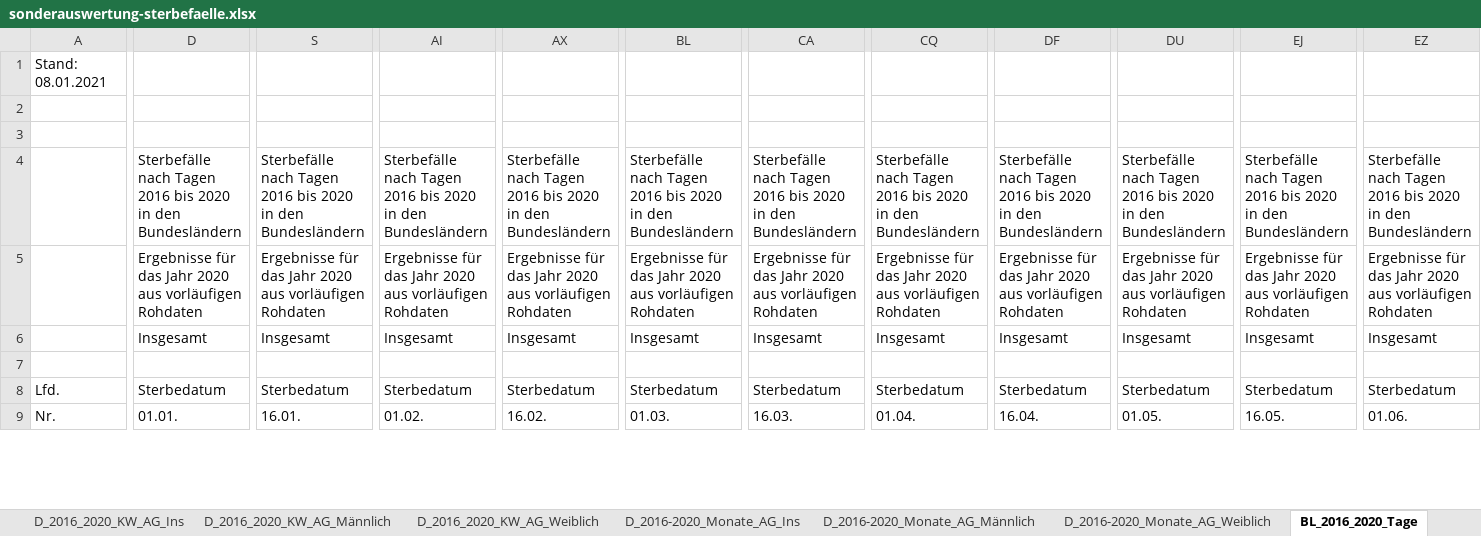
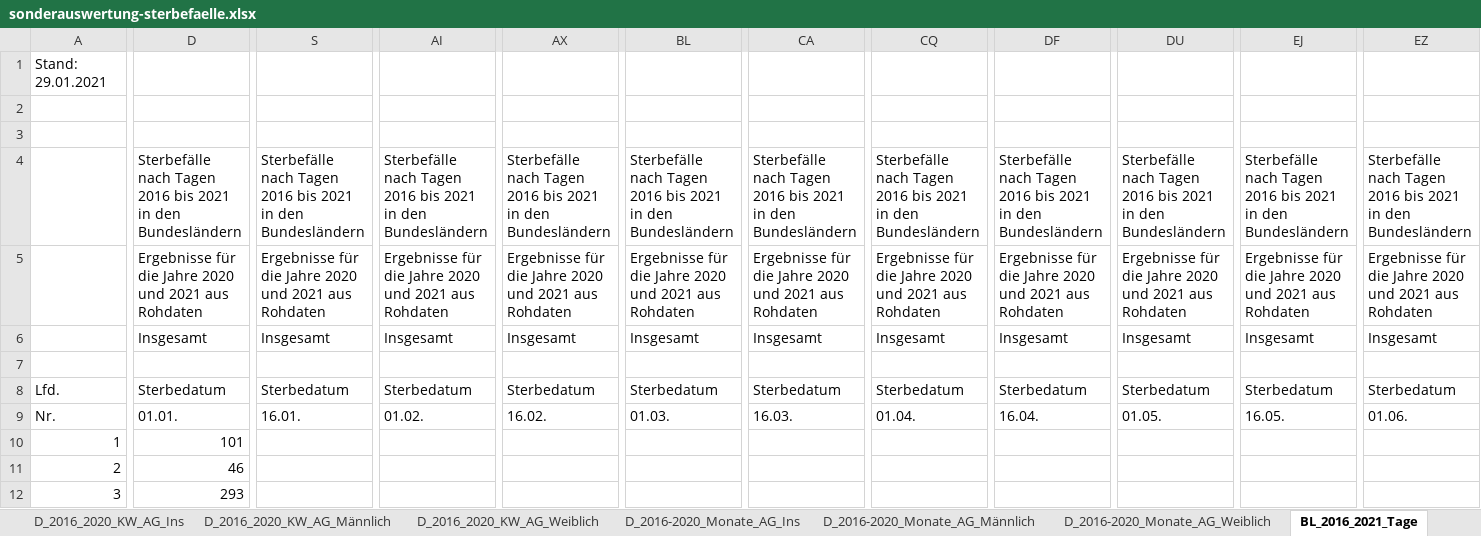
Before and after one commit to ofenloch/rki-data-evaluation, an Excel workbook: other-data/sonderauswertung-sterbefaelle.xlsx, sheet BL_2016_2021_Tage, drawn as a sheet; only a part is shown, gaps mark what is left out; values as stored, in another font and other column widths than the file's, no cell formats; rows hold the shown columns only; the diff covers the shown part only; the diff names each change by its address in the sheet, - before the commit and + after, or states it on an @@ line.

```diff
--- a/other-data/sonderauswertung-sterbefaelle.xlsx (sheet BL_2016_2021_Tage)
+++ b/other-data/sonderauswertung-sterbefaelle.xlsx (sheet BL_2016_2021_Tage)
-sheet tab: BL_2016_2020_Tage
+sheet tab: BL_2016_2021_Tage
@@ column A renumbered from row 1 down @@
-D4: …2016 bis 2020 in den…
+D4: …2016 bis 2021 in den…
-S4: …2016 bis 2020 in den…
+S4: …2016 bis 2021 in den…
-AI4: …2016 bis 2020 in den…
+AI4: …2016 bis 2021 in den…
-AX4: …2016 bis 2020 in den…
+AX4: …2016 bis 2021 in den…
-BL4: …2016 bis 2020 in den…
+BL4: …2016 bis 2021 in den…
-CA4: …2016 bis 2020 in den…
+CA4: …2016 bis 2021 in den…
-CQ4: …2016 bis 2020 in den…
+CQ4: …2016 bis 2021 in den…
-DF4: …2016 bis 2020 in den…
+DF4: …2016 bis 2021 in den…
-DU4: …2016 bis 2020 in den…
+DU4: …2016 bis 2021 in den…
-EJ4: …2016 bis 2020 in den…
+EJ4: …2016 bis 2021 in den…
-EZ4: …2016 bis 2020 in den…
+EZ4: …2016 bis 2021 in den…
-D5: Ergebnisse für das Jahr 2020 aus vorläufigen Rohdaten
+D5: Ergebnisse für die Jahre 2020 und 2021 aus Rohdaten
-S5: Ergebnisse für das Jahr 2020 aus vorläufigen Rohdaten
+S5: Ergebnisse für die Jahre 2020 und 2021 aus Rohdaten
-AI5: Ergebnisse für das Jahr 2020 aus vorläufigen Rohdaten
+AI5: Ergebnisse für die Jahre 2020 und 2021 aus Rohdaten
-AX5: Ergebnisse für das Jahr 2020 aus vorläufigen Rohdaten
+AX5: Ergebnisse für die Jahre 2020 und 2021 aus Rohdaten
-BL5: Ergebnisse für das Jahr 2020 aus vorläufigen Rohdaten
+BL5: Ergebnisse für die Jahre 2020 und 2021 aus Rohdaten
-CA5: Ergebnisse für das Jahr 2020 aus vorläufigen Rohdaten
+CA5: Ergebnisse für die Jahre 2020 und 2021 aus Rohdaten
-CQ5: Ergebnisse für das Jahr 2020 aus vorläufigen Rohdaten
+CQ5: Ergebnisse für die Jahre 2020 und 2021 aus Rohdaten
-DF5: Ergebnisse für das Jahr 2020 aus vorläufigen Rohdaten
+DF5: Ergebnisse für die Jahre 2020 und 2021 aus Rohdaten
-DU5: Ergebnisse für das Jahr 2020 aus vorläufigen Rohdaten
+DU5: Ergebnisse für die Jahre 2020 und 2021 aus Rohdaten
-EJ5: Ergebnisse für das Jahr 2020 aus vorläufigen Rohdaten
+EJ5: Ergebnisse für die Jahre 2020 und 2021 aus Rohdaten
-EZ5: Ergebnisse für das Jahr 2020 aus vorläufigen Rohdaten
+EZ5: Ergebnisse für die Jahre 2020 und 2021 aus Rohdaten
+row 10: 1 | 101
+row 11: 2 | 46
+row 12: 3 | 293
```
Also changed, not shown: 13 added rows and 1109 edited cells elsewhere in this sheet, sheet D_2016_2021_Tage, sheet BL_2016_2020_KW_AG_Ins, sheet BL_2016_2020_KW_AG_Männlich, sheet BL_2016_2020_KW_AG_Weiblich, sheet D_2016_2020_KW_AG_Ins, sheet BL_2016_2020_Monate_AG_Ins, 9 more sheets, other sheet tabs, cell formats, charts or pictures, 14 other files.
